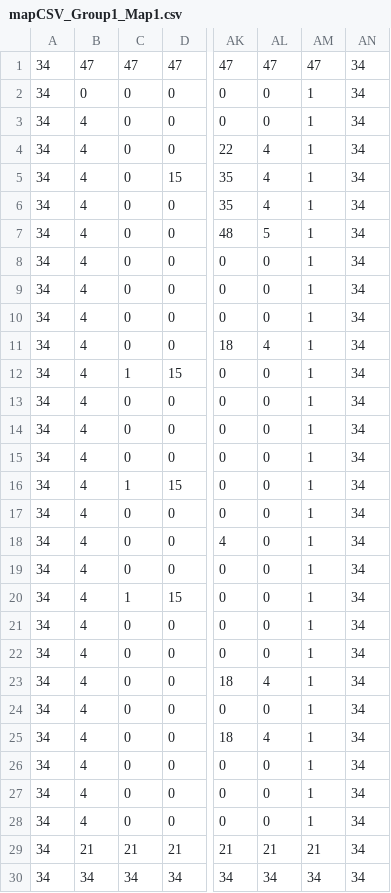
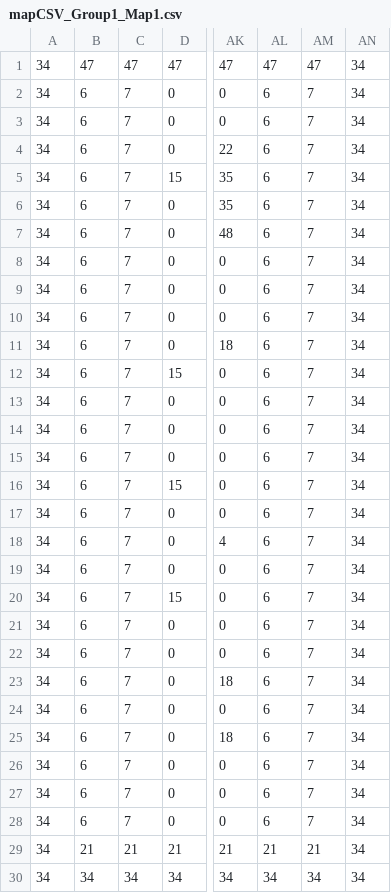
Before and after one commit to igrowbeards/tiny_drillbot, a CSV file: assets/mapCSV_Group1_Map1.csv, drawn as a sheet; only a part is shown, gaps mark what is left out; the diff names each change by its address in the sheet, - before the commit and + after, or states it on an @@ line.

```diff
--- a/assets/mapCSV_Group1_Map1.csv
+++ b/assets/mapCSV_Group1_Map1.csv
-B2: 0
+B2: 6
-C2:C11: 0
+C2:C11: 7
-AL2:AL3: 0
+AL2:AL3: 6
-AM2:AM28: 1
+AM2:AM28: 7
-B3:B28: 4
+B3:B28: 6
-AL4:AL6: 4
+AL4:AL6: 6
-AL7: 5
+AL7: 6
-AL8:AL10: 0
+AL8:AL10: 6
-AL11: 4
+AL11: 6
-C12: 1
+C12: 7
-AL12:AL22: 0
+AL12:AL22: 6
-C13:C15: 0
+C13:C15: 7
-C16: 1
+C16: 7
-C17:C19: 0
+C17:C19: 7
-C20: 1
+C20: 7
-C21:C28: 0
+C21:C28: 7
-AL23: 4
+AL23: 6
-AL24: 0
+AL24: 6
-AL25: 4
+AL25: 6
-AL26:AL28: 0
+AL26:AL28: 6
```
Also changed, not shown: 12 other files.
